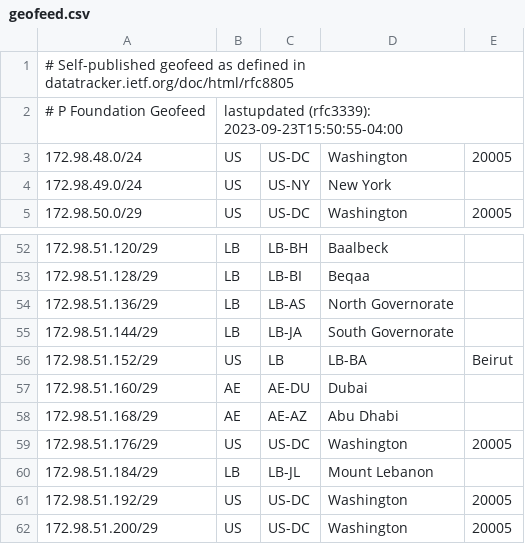
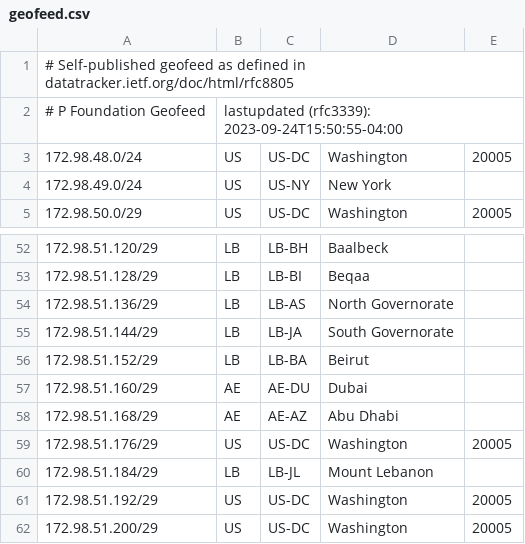
Before and after one commit to pfoundation/p.foundation, a CSV file: static/.well-known/network/geofeed.csv, drawn as a sheet; only a part is shown, gaps mark what is left out; the diff covers the shown part only.

```diff
--- a/static/.well-known/network/geofeed.csv
+++ b/static/.well-known/network/geofeed.csv
@@ -1,3 +1,3 @@
 # Self-published geofeed as defined in datatracker.ietf.org/doc/html/rfc8805
-# P Foundation Geofeed,lastupdated (rfc3339): 2023-09-23T15:50:55-04:00
+# P Foundation Geofeed,lastupdated (rfc3339): 2023-09-24T15:50:55-04:00
 172.98.48.0/24,US,US-DC,Washington,20005
@@ -55,3 +55,3 @@
 172.98.51.144/29,LB,LB-JA,South Governorate,
-172.98.51.152/29,US,LB,LB-BA,Beirut,
+172.98.51.152/29,LB,LB-BA,Beirut,
 172.98.51.160/29,AE,AE-DU,Dubai,
```
Also changed, not shown: 32 added rows and 1 removed row elsewhere in this file.
